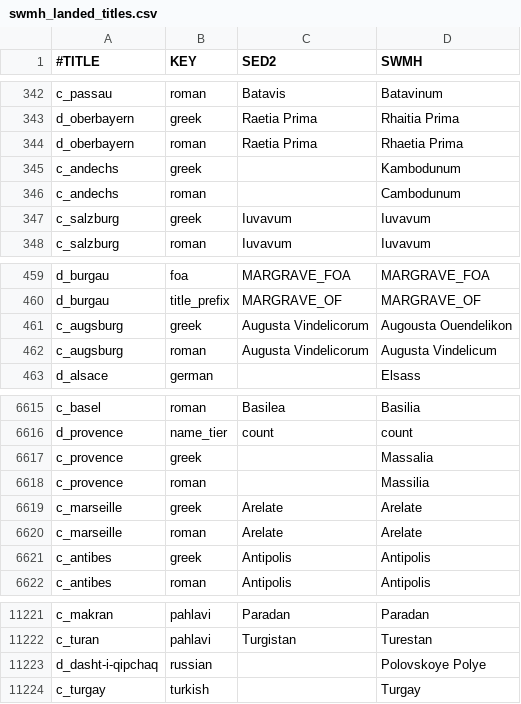
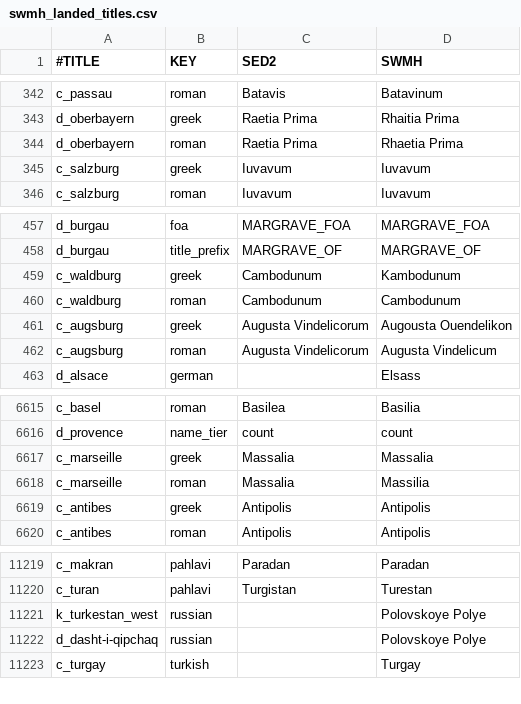
Before and after one commit to escalonn/sed2, a CSV file: templates/SED2/common/landed_titles/swmh_landed_titles.csv, drawn as a sheet; only a part is shown, gaps mark what is left out.

```diff
--- a/templates/SED2/common/landed_titles/swmh_landed_titles.csv
+++ b/templates/SED2/common/landed_titles/swmh_landed_titles.csv
@@ -344,4 +344,2 @@ d_oberbayern                    ;greek              ;Raetia Prima;Rhaitia Prima
 d_oberbayern                    ;roman              ;Raetia Prima;Rhaetia Prima
-c_andechs                       ;greek              ;        ;Kambodunum
-c_andechs                       ;roman              ;        ;Cambodunum
 c_salzburg                      ;greek              ;Iuvavum ;Iuvavum
@@ -460,2 +458,4 @@ d_burgau                        ;foa                ;MARGRAVE_FOA;MARGRAVE_FOA
 d_burgau                        ;title_prefix       ;MARGRAVE_OF;MARGRAVE_OF
+c_waldburg                      ;greek              ;Cambodunum;Kambodunum
+c_waldburg                      ;roman              ;Cambodunum;Cambodunum
 c_augsburg                      ;greek              ;Augusta Vindelicorum;Augousta Ouendelikon
@@ -6616,6 +6616,4 @@ c_basel                         ;roman              ;Basilea ;Basilia
 d_provence                      ;name_tier          ;count   ;count
-c_provence                      ;greek              ;        ;Massalia
-c_provence                      ;roman              ;        ;Massilia
-c_marseille                     ;greek              ;Arelate ;Arelate
-c_marseille                     ;roman              ;Arelate ;Arelate
+c_marseille                     ;greek              ;Massalia;Massalia
+c_marseille                     ;roman              ;Massalia;Massilia
 c_antibes                       ;greek              ;Antipolis;Antipolis
@@ -11222,2 +11220,3 @@ c_makran                        ;pahlavi            ;Paradan ;Paradan
 c_turan                         ;pahlavi            ;Turgistan;Turestan
+k_turkestan_west                ;russian            ;        ;Polovskoye Polye
 d_dasht-i-qipchaq               ;russian            ;        ;Polovskoye Polye
```
Also changed, not shown: build/SED2/localisation/A_SWMHbaronies.csv, build/SED2/localisation/A_SWMHnewprovinces.csv, 10 other files.
